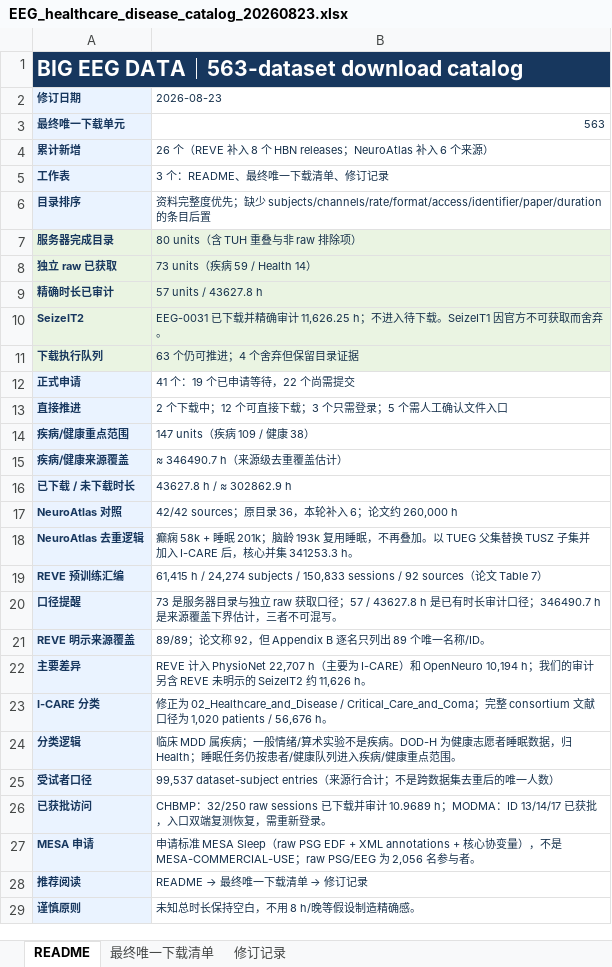
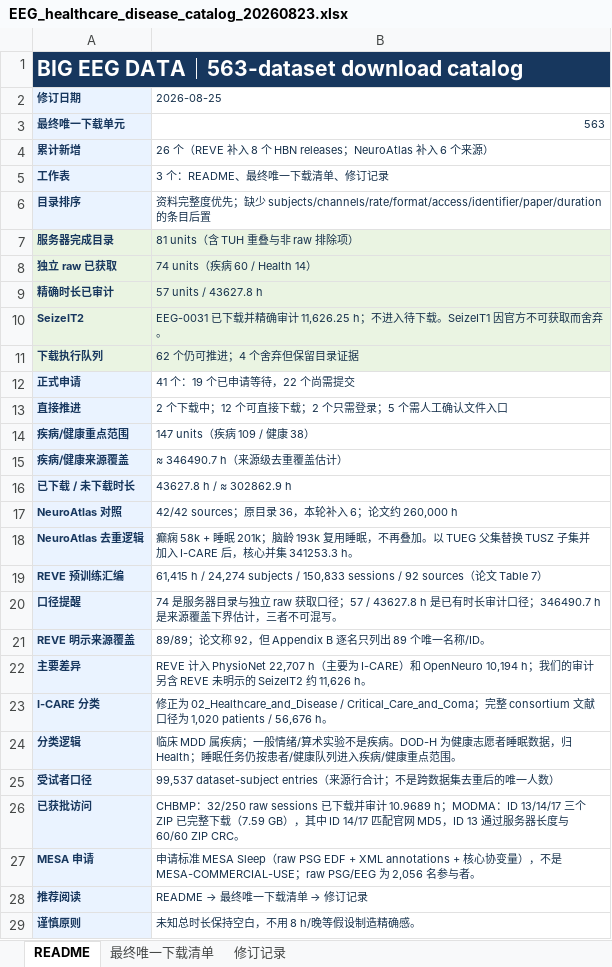
Before and after one commit to Townzc/Big-EEG-Data, an Excel workbook: EEG_healthcare_disease_catalog_20260823.xlsx, sheet README, drawn as a sheet; values as stored, in another font and other column widths than the file's, no borders; the diff names each change by its address in the sheet, - before the commit and + after, or states it on an @@ line.

Commit message:
Mark MODMA download complete across catalog

```diff
--- a/EEG_healthcare_disease_catalog_20260823.xlsx (sheet README)
+++ b/EEG_healthcare_disease_catalog_20260823.xlsx (sheet README)
-B2: 2026-08-23
+B2: 2026-08-25
-B7 (2026-08-25): 80 units（含 TUH 重叠与非 raw 排除项）
+B7 (2026-08-25): 81 units（含 TUH 重叠与非 raw 排除项）
-B8 (2026-08-25): 73 units（疾病 59 / Health 14）
+B8 (2026-08-25): 74 units（疾病 60 / Health 14）
-B11 (2026-08-25): 63 个仍可推进；4 个舍弃但保留目录证据
+B11 (2026-08-25): 62 个仍可推进；4 个舍弃但保留目录证据
-B13 (2026-08-25): 2 个下载中；12 个可直接下载；3 个只需登录；5 个需人工确认文件入口
+B13 (2026-08-25): 2 个下载中；12 个可直接下载；2 个只需登录；5 个需人工确认文件入口
-B20 (2026-08-25): 73 是服务器…
+B20 (2026-08-25): 74 是服务器…
-B26 (2026-08-25): …MODMA：ID 13/14/17 已获批，入口双端复测恢复，需重新登录。
+B26 (2026-08-25): …MODMA：ID 13/14/17 三个 ZIP 已完整下载（7.59 GB），其中 ID 14/17 匹配官网 MD5，ID 13 通过服务器长度与 60/60 ZIP CRC。
```
Also changed, not shown: sheet 修订记录, sheet 最终唯一下载清单, public/EEG_healthcare_disease_catalog_20260823.xlsx, 8 other files.
